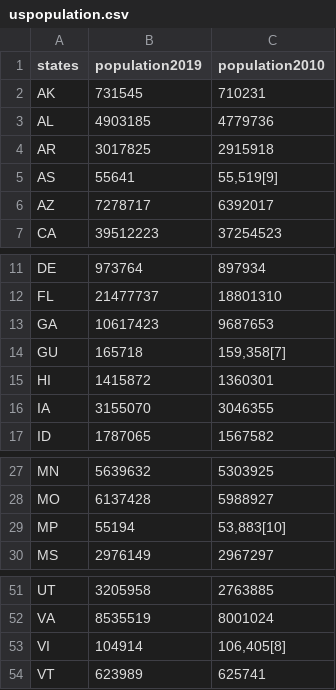
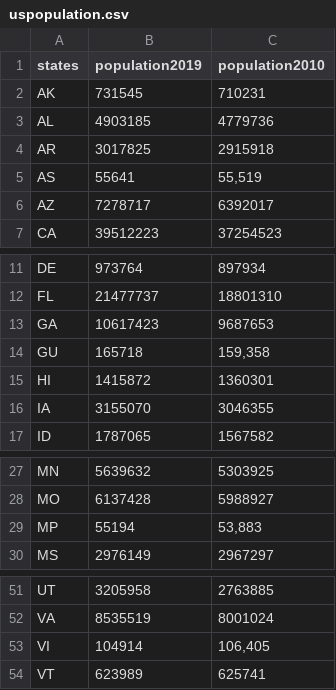
Before and after one commit to mety19/covid19, a CSV file: uspopulation.csv, drawn as a sheet; only a part is shown, gaps mark what is left out.

Commit message:
Add files via upload

```diff
--- a/uspopulation.csv
+++ b/uspopulation.csv
@@ -4,3 +4,3 @@ AL,4903185,4779736
 AR,3017825,2915918
-AS,55641,"55,519[9]"
+AS,55641,"55,519"
 AZ,7278717,6392017
@@ -13,3 +13,3 @@ FL,21477737,18801310
 GA,10617423,9687653
-GU,165718,"159,358[7]"
+GU,165718,"159,358"
 HI,1415872,1360301
@@ -28,3 +28,3 @@ MN,5639632,5303925
 MO,6137428,5988927
-MP,55194,"53,883[10]"
+MP,55194,"53,883"
 MS,2976149,2967297
@@ -52,3 +52,3 @@ UT,3205958,2763885
 VA,8535519,8001024
-VI,104914,"106,405[8]"
+VI,104914,"106,405"
 VT,623989,625741
```
